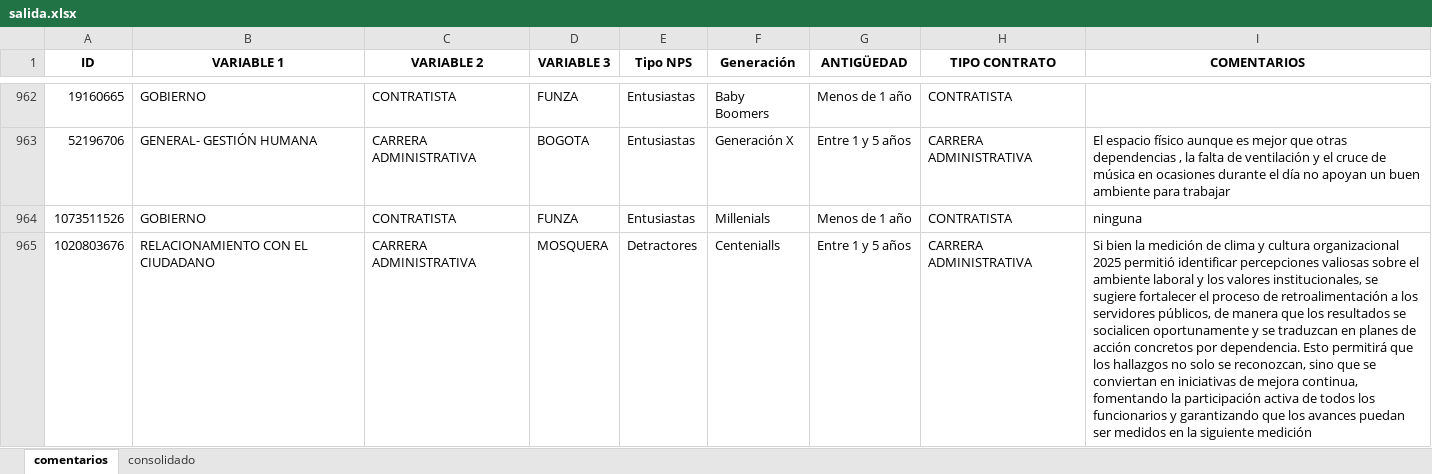
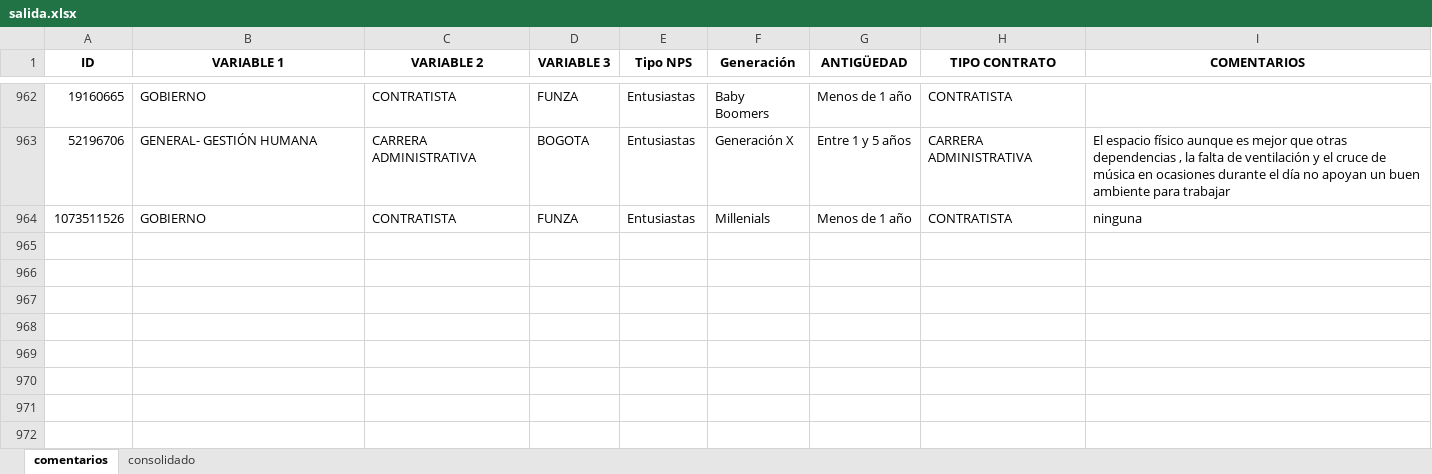
Before and after one commit to paulaed3/creacion-reporte-analista, an Excel workbook: salida.xlsx, sheet comentarios, drawn as a sheet; only a part is shown, gaps mark what is left out; values as stored, in another font and other column widths than the file's, no borders; the diff names each change by its address in the sheet, - before the commit and + after, or states it on an @@ line.

```diff
--- a/salida.xlsx (sheet comentarios)
+++ b/salida.xlsx (sheet comentarios)
-row 965: 1020803676 | RELACIONAMIENTO CON EL CIUDADANO | CARRERA ADMINISTRATIVA | MOSQUERA | Detractores | Centenialls | Entre 1 y 5 años | CARRERA ADMINISTRATIVA | Si bien la medición de clima y cultura organizacional 2025 permitió identificar percepciones valiosas sobre el ambiente laboral y los valores institucionales, se sugiere fortalecer el proceso de retroalimentación a los servidores públicos, de manera que los resultados se socialicen oportunamente y se traduzcan en planes de acción concretos por dependencia. Esto permitirá que los hallazgos no solo se reconozcan, sino que se conviertan en iniciativas de mejora continua, fomentando la participación activa de todos los funcionarios y garantizando que los avances puedan ser medidos en la siguiente medición
```
Also changed, not shown: modelo output.xlsx.
